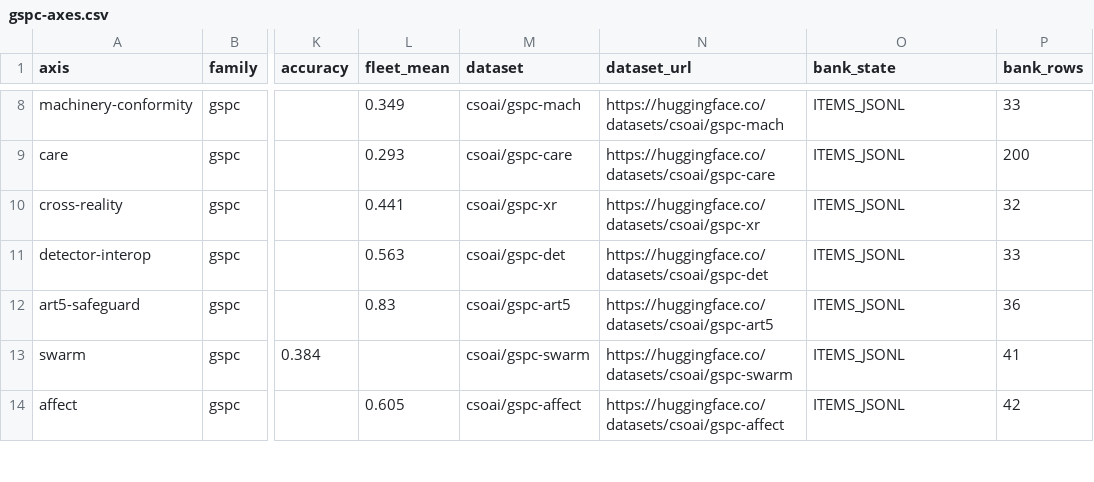
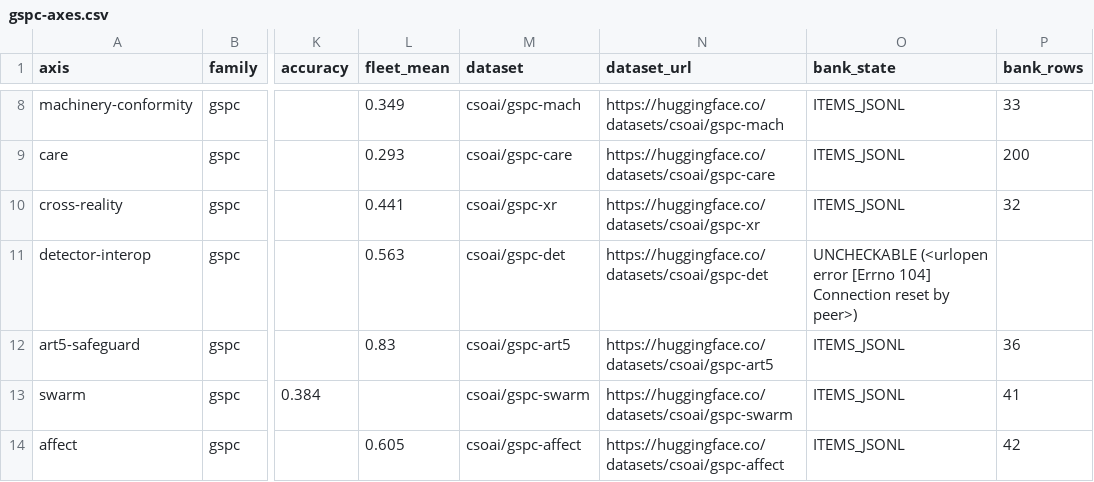
Before and after one commit to CSOAI-ORG/gspc-board, a CSV file: gspc-axes.csv, drawn as a sheet; only a part is shown, gaps mark what is left out; the diff names each change by its address in the sheet, - before the commit and + after, or states it on an @@ line.

Commit message:
gspc-spray: board snapshot as_of 2026-09-06T04:29:27Z
22 axes measured · 14 model fleets · 3 public leader scores · 8 fact runs · TIE is TIE · not a certificate.

fingerprint 6ef2b173ead3c99c74e41f18213612c5997f5faa77340a24c498a1694aaa505e

```diff
--- a/gspc-axes.csv
+++ b/gspc-axes.csv
-O11 (bank_state): ITEMS_JSONL
+O11 (bank_state): UNCHECKABLE (<urlopen error [Errno 104] Connection reset by peer>)
-P11 (bank_rows): 33
+P11 (bank_rows): (empty)
```
Also changed, not shown: 5 other files.
